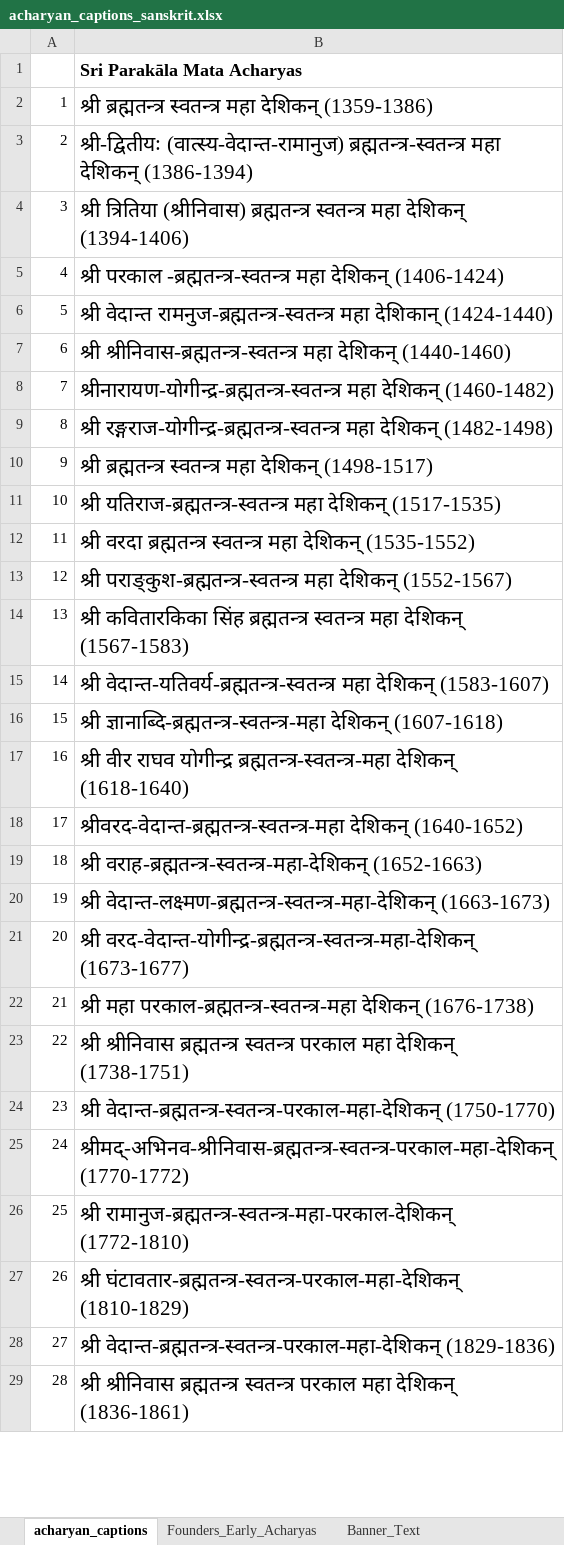
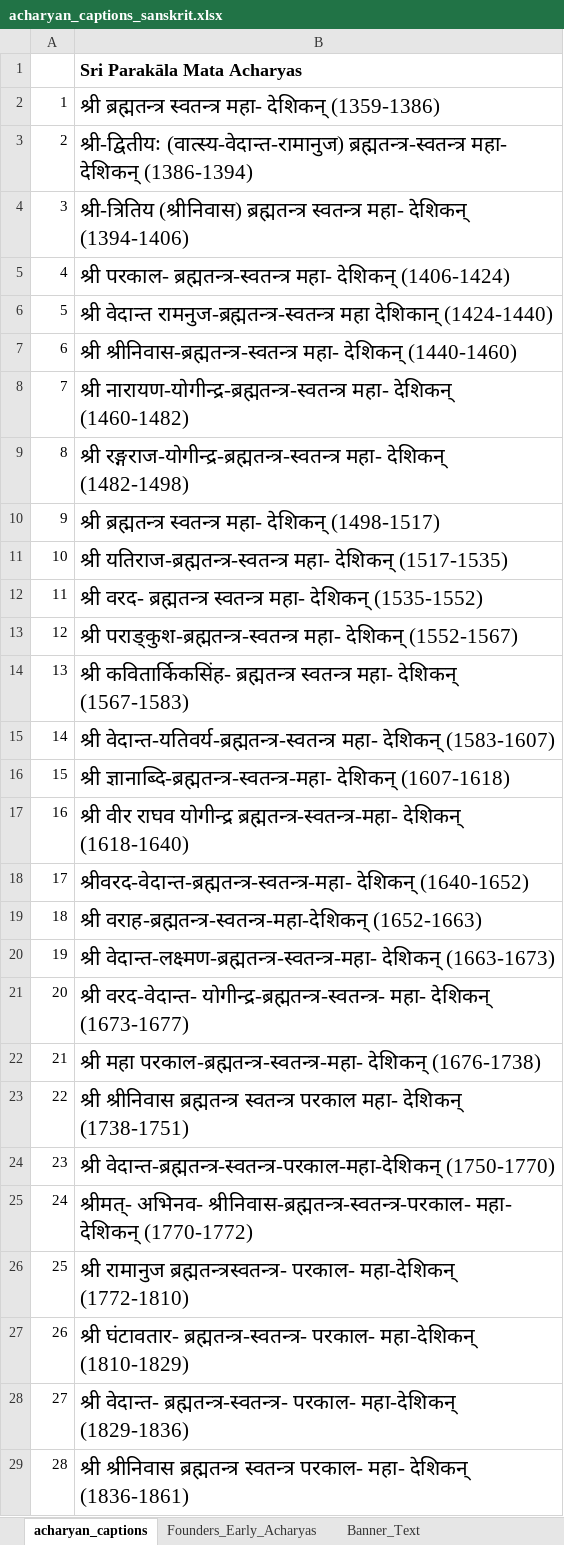
Before and after one commit to ksudarsh/parampara_poster_template, an Excel workbook: acharyan_captions_sanskrit.xlsx, sheet acharyan_captions, drawn as a sheet; only a part is shown; values as stored, in another font and other column widths than the file's, no borders; the diff covers the shown part only; the diff names each change by its address in the sheet, - before the commit and + after, or states it on an @@ line.

Commit message:
Sanskrit name tweaks

```diff
--- a/acharyan_captions_sanskrit.xlsx (sheet acharyan_captions)
+++ b/acharyan_captions_sanskrit.xlsx (sheet acharyan_captions)
-B2: …ब्रह्मतन्त्र स्वतन्त्र महा देशिकन् (1359-1386)
+B2: …ब्रह्मतन्त्र स्वतन्त्र महा- देशिकन् (1359-1386)
-B3: …(वात्स्य-वेदान्त-रामानुज) ब्रह्मतन्त्र-स्वतन्त्र महा देशिकन् (1386-1394)
+B3: …(वात्स्य-वेदान्त-रामानुज) ब्रह्मतन्त्र-स्वतन्त्र महा- देशिकन् (1386-1394)
-B4: श्री त्रितिया (श्रीनिवास) ब्रह्मतन्त्र स्वतन्त्र महा देशिकन् (1394-1406)
+B4: श्री-त्रितिय (श्रीनिवास) ब्रह्मतन्त्र स्वतन्त्र महा- देशिकन् (1394-1406)
-B5: श्री परकाल -ब्रह्मतन्त्र-स्वतन्त्र महा देशिकन् (1406-1424)
+B5: श्री परकाल- ब्रह्मतन्त्र-स्वतन्त्र महा- देशिकन् (1406-1424)
-B7: श्री श्रीनिवास-ब्रह्मतन्त्र-स्वतन्त्र महा देशिकन् (1440-1460)
+B7: श्री श्रीनिवास-ब्रह्मतन्त्र-स्वतन्त्र महा- देशिकन् (1440-1460)
-B8: श्रीनारायण-योगीन्द्र-ब्रह्मतन्त्र-स्वतन्त्र महा देशिकन् (1460-1482)
+B8: श्री नारायण-योगीन्द्र-ब्रह्मतन्त्र-स्वतन्त्र महा- देशिकन् (1460-1482)
-B9: श्री रङ्गराज-योगीन्द्र-ब्रह्मतन्त्र-स्वतन्त्र महा देशिकन् (1482-1498)
+B9: श्री रङ्गराज-योगीन्द्र-ब्रह्मतन्त्र-स्वतन्त्र महा- देशिकन् (1482-1498)
-B10: …ब्रह्मतन्त्र स्वतन्त्र महा देशिकन् (1498-1517)
+B10: …ब्रह्मतन्त्र स्वतन्त्र महा- देशिकन् (1498-1517)
-B11: श्री यतिराज-ब्रह्मतन्त्र-स्वतन्त्र महा देशिकन् (1517-1535)
+B11: श्री यतिराज-ब्रह्मतन्त्र-स्वतन्त्र महा- देशिकन् (1517-1535)
-B12: श्री वरदा ब्रह्मतन्त्र स्वतन्त्र महा देशिकन् (1535-1552)
+B12: श्री वरद- ब्रह्मतन्त्र स्वतन्त्र महा- देशिकन् (1535-1552)
-B13: श्री पराङ्कुश-ब्रह्मतन्त्र-स्वतन्त्र महा देशिकन् (1552-1567)
+B13: श्री पराङ्कुश-ब्रह्मतन्त्र-स्वतन्त्र महा- देशिकन् (1552-1567)
-B14: श्री कवितारकिका सिंह ब्रह्मतन्त्र स्वतन्त्र महा देशिकन् (1567-1583)
+B14: श्री कवितार्किकसिंह- ब्रह्मतन्त्र स्वतन्त्र महा- देशिकन् (1567-1583)
-B15: श्री वेदान्त-यतिवर्य-ब्रह्मतन्त्र-स्वतन्त्र महा देशिकन् (1583-1607)
+B15: श्री वेदान्त-यतिवर्य-ब्रह्मतन्त्र-स्वतन्त्र महा- देशिकन् (1583-1607)
-B16: श्री ज्ञानाब्दि-ब्रह्मतन्त्र-स्वतन्त्र-महा देशिकन् (1607-1618)
+B16: श्री ज्ञानाब्दि-ब्रह्मतन्त्र-स्वतन्त्र-महा- देशिकन् (1607-1618)
-B17: …राघव योगीन्द्र ब्रह्मतन्त्र-स्वतन्त्र-महा देशिकन् (1618-1640)
+B17: …राघव योगीन्द्र ब्रह्मतन्त्र-स्वतन्त्र-महा- देशिकन् (1618-1640)
-B18: श्रीवरद-वेदान्त-ब्रह्मतन्त्र-स्वतन्त्र-महा देशिकन् (1640-1652)
+B18: श्रीवरद-वेदान्त-ब्रह्मतन्त्र-स्वतन्त्र-महा- देशिकन् (1640-1652)
-B20: श्री वेदान्त-लक्ष्मण-ब्रह्मतन्त्र-स्वतन्त्र-महा-देशिकन् (1663-1673)
+B20: श्री वेदान्त-लक्ष्मण-ब्रह्मतन्त्र-स्वतन्त्र-महा- देशिकन् (1663-1673)
-B21: श्री वरद-वेदान्त-योगीन्द्र-ब्रह्मतन्त्र-स्वतन्त्र-महा-देशिकन् (1673-1677)
+B21: श्री वरद-वेदान्त- योगीन्द्र-ब्रह्मतन्त्र-स्वतन्त्र- महा- देशिकन् (1673-1677)
-B22: श्री महा परकाल-ब्रह्मतन्त्र-स्वतन्त्र-महा देशिकन् (1676-1738)
+B22: श्री महा परकाल-ब्रह्मतन्त्र-स्वतन्त्र-महा- देशिकन् (1676-1738)
-B23: …स्वतन्त्र परकाल महा देशिकन् (1738-1751)
+B23: …स्वतन्त्र परकाल महा- देशिकन् (1738-1751)
-B25: श्रीमद्-अभिनव-श्रीनिवास-ब्रह्मतन्त्र-स्वतन्त्र-परकाल-महा-देशिकन् (1770-1772)
+B25: श्रीमत्- अभिनव- श्रीनिवास-ब्रह्मतन्त्र-स्वतन्त्र-परकाल- महा- देशिकन् (1770-1772)
-B26: श्री रामानुज-ब्रह्मतन्त्र-स्वतन्त्र-महा-परकाल-देशिकन् (1772-1810)
+B26: श्री रामानुज ब्रह्मतन्त्रस्वतन्त्र- परकाल- महा-देशिकन् (1772-1810)
-B27: श्री घंटावतार-ब्रह्मतन्त्र-स्वतन्त्र-परकाल-महा-देशिकन् (1810-1829)
+B27: श्री घंटावतार- ब्रह्मतन्त्र-स्वतन्त्र- परकाल- महा-देशिकन् (1810-1829)
-B28: श्री वेदान्त-ब्रह्मतन्त्र-स्वतन्त्र-परकाल-महा-देशिकन् (1829-1836)
+B28: श्री वेदान्त- ब्रह्मतन्त्र-स्वतन्त्र- परकाल- महा-देशिकन् (1829-1836)
-B29: …ब्रह्मतन्त्र स्वतन्त्र परकाल महा देशिकन् (1836-1861)
+B29: …ब्रह्मतन्त्र स्वतन्त्र परकाल- महा- देशिकन् (1836-1861)
```
Also changed, not shown: 7 edited cells elsewhere in this sheet.
